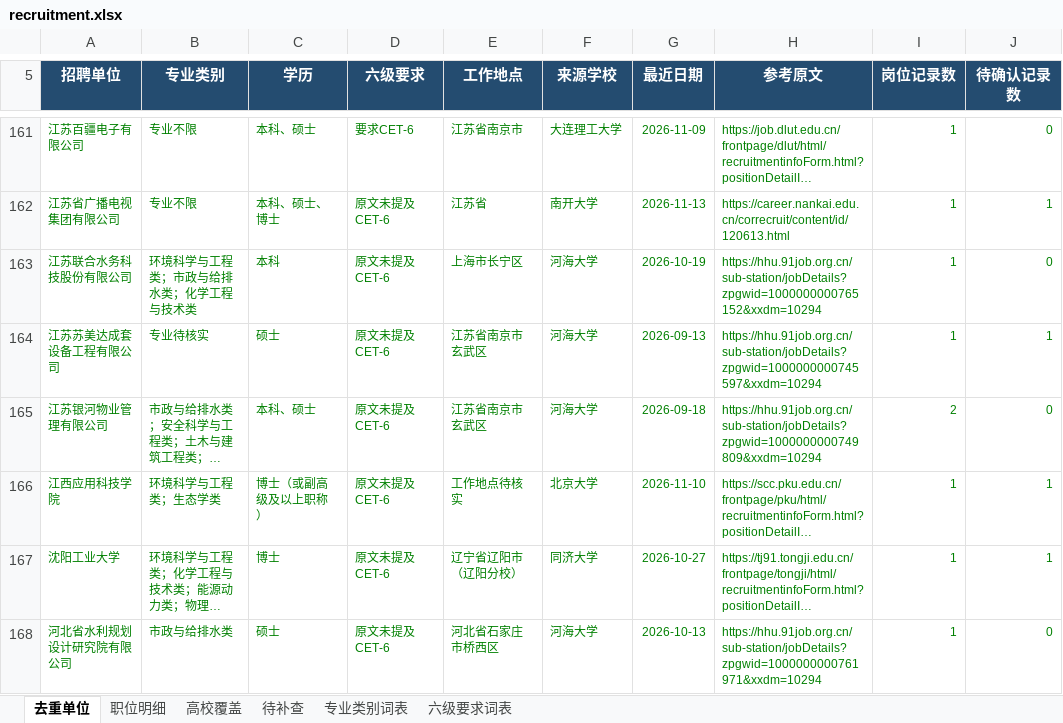
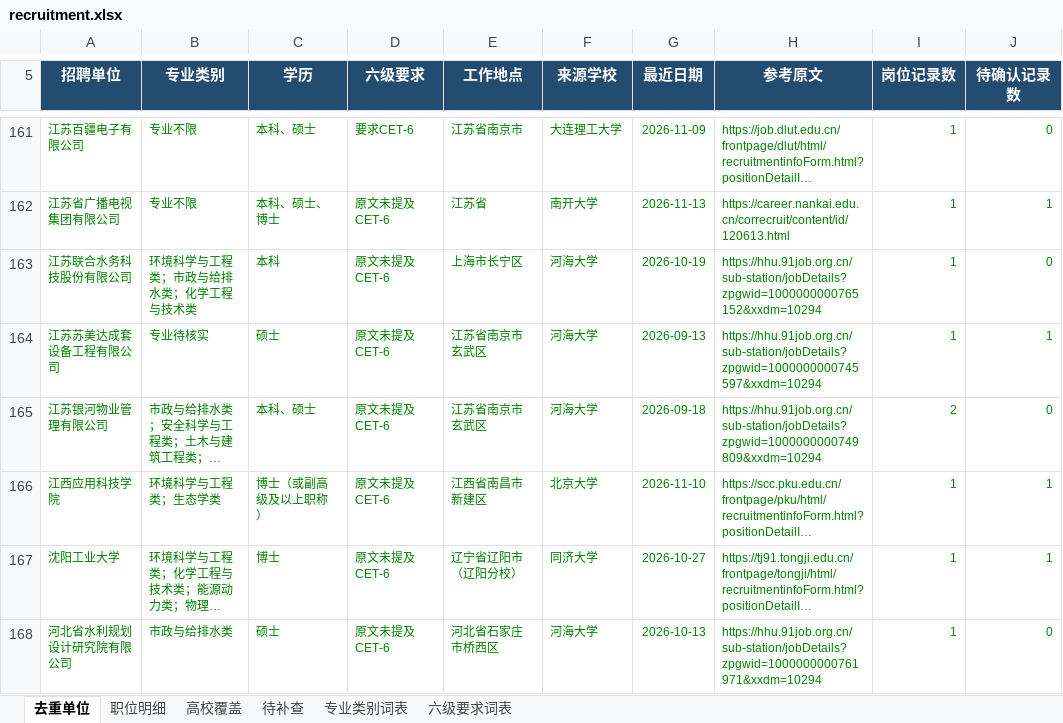
Before and after one commit to sch401/recruitment-jobs, an Excel workbook: env-jobs/recruitment.xlsx, sheet 去重单位, drawn as a sheet; only a part is shown, gaps mark what is left out; long unchanged cells end in …; values as stored, in another font and other column widths than the file's, no borders; table styles not drawn; the diff covers the shown part only; the diff names each change by its address in the sheet, - before the commit and + after, or states it on an @@ line.

```diff
--- a/env-jobs/recruitment.xlsx (sheet 去重单位)
+++ b/env-jobs/recruitment.xlsx (sheet 去重单位)
-E166 (工作地点): 工作地点待核实
+E166 (工作地点): 江西省南昌市新建区
```
Also changed, not shown: 10 edited cells elsewhere in this sheet, sheet 职位明细, 3 other files.
